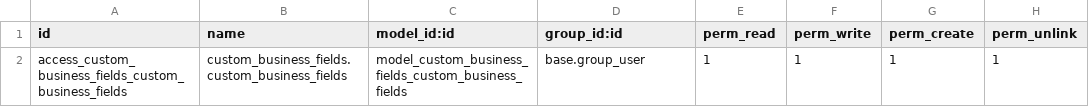
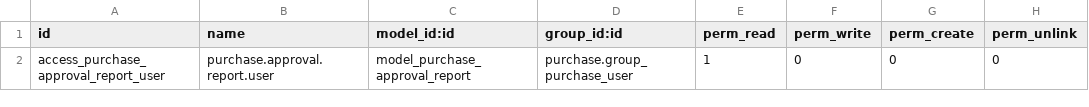
Before and after one commit to theinvinciblebe/project-odoo-19-internship, a CSV file: custom_business_fields/security/ir.model.access.csv, drawn as a sheet.

Commit message:
Wk 7 Create SQL view model using AbstractModel / _auto=False Add pivot view and graph view on SQL model data

```diff
--- a/custom_business_fields/security/ir.model.access.csv
+++ b/custom_business_fields/security/ir.model.access.csv
@@ -1,2 +1,2 @@
 id,name,model_id:id,group_id:id,perm_read,perm_write,perm_create,perm_unlink
-access_custom_business_fields_custom_business_fields,custom_business_fields.custom_business_fields,model_custom_business_fields_custom_business_fields,base.group_user,1,1,1,1
+access_purchase_approval_report_user,purchase.approval.report.user,model_purchase_approval_report,purchase.group_purchase_user,1,0,0,0
```
Also changed, not shown: 4 other files.
